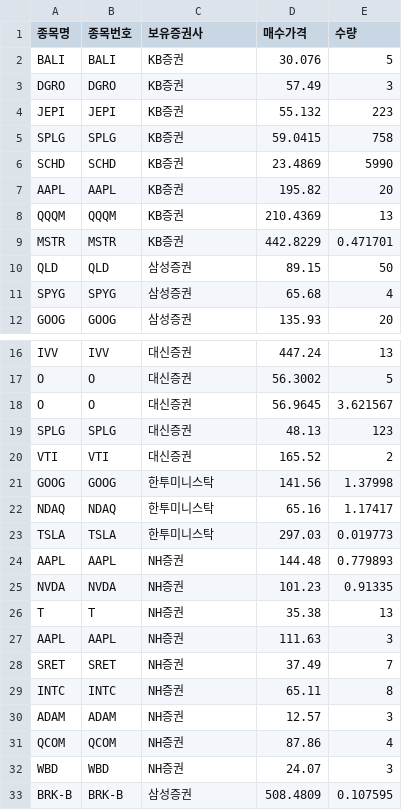
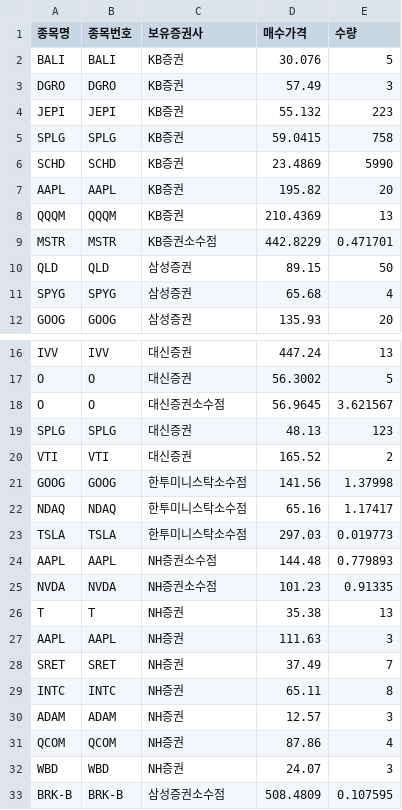
Before and after one commit to shbang-cmd/stock_eval, a CSV file: input_stock_us.csv, drawn as a sheet; only a part is shown, gaps mark what is left out.

Commit message:
Update input_stock_us.csv

```diff
--- a/input_stock_us.csv
+++ b/input_stock_us.csv
@@ -8,3 +8,3 @@ AAPL,			AAPL,		KB증권,		195.82,		20
 QQQM,			QQQM,		KB증권,		210.4369,	13
-MSTR,			MSTR, 		KB증권,		442.8229,	0.471701
+MSTR,			MSTR, 		KB증권소수점,		442.8229,	0.471701
 QLD,			QLD,		삼성증권,		89.15,		50
@@ -17,10 +17,10 @@ IVV,			IVV,		대신증권,		447.24,		13
 O,				O,			대신증권,		56.3002,	5
-O,				O,			대신증권,		56.9645,	3.621567
+O,				O,			대신증권소수점,		56.9645,	3.621567
 SPLG,			SPLG,		대신증권,		48.13,		123
 VTI,			VTI,		대신증권,		165.52,		2
-GOOG,			GOOG,		한투미니스탁,	141.56,		1.37998
-NDAQ,			NDAQ,		한투미니스탁,	65.16,		1.17417
-TSLA,			TSLA,		한투미니스탁,	297.03,		0.019773
-AAPL,			AAPL,		NH증권,		144.48,		0.779893
-NVDA,			NVDA,		NH증권,		101.23,		0.91335
+GOOG,			GOOG,		한투미니스탁소수점,	141.56,		1.37998
+NDAQ,			NDAQ,		한투미니스탁소수점,	65.16,		1.17417
+TSLA,			TSLA,		한투미니스탁소수점,	297.03,		0.019773
+AAPL,			AAPL,		NH증권소수점,		144.48,		0.779893
+NVDA,			NVDA,		NH증권소수점,		101.23,		0.91335
 T,				T,			NH증권,		35.38,		13
@@ -32,2 +32,2 @@ QCOM,			QCOM,		NH증권,		87.86,		4
 WBD,			WBD,		NH증권,		24.07,		3
-BRK-B,			BRK-B,		삼성증권,		508.4809,	0.107595
+BRK-B,			BRK-B,		삼성증권소수점,		508.4809,	0.107595
```
